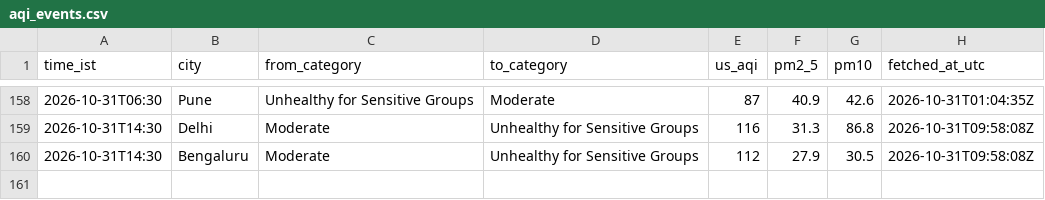
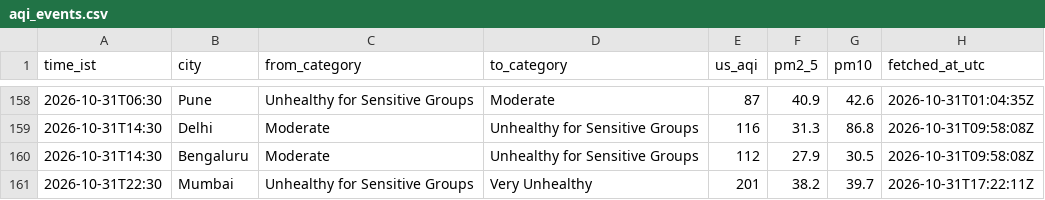
Before and after one commit to Georgian-86/india-aqi-tracker, a CSV file: data/aqi_events.csv, drawn as a sheet; only a part is shown, gaps mark what is left out; the diff names each change by its address in the sheet, - before the commit and + after, or states it on an @@ line.

Commit message:
data: AQI change 2026-10-31 22:30 IST: Mumbai → Very Unhealthy

```diff
--- a/data/aqi_events.csv
+++ b/data/aqi_events.csv
+row 161: 2026-10-31T22:30 | Mumbai | Unhealthy for Sensitive Groups | Very Unhealthy | 201 | 38.2 | 39.7 | 2026-10-31T17:22:11Z
```
